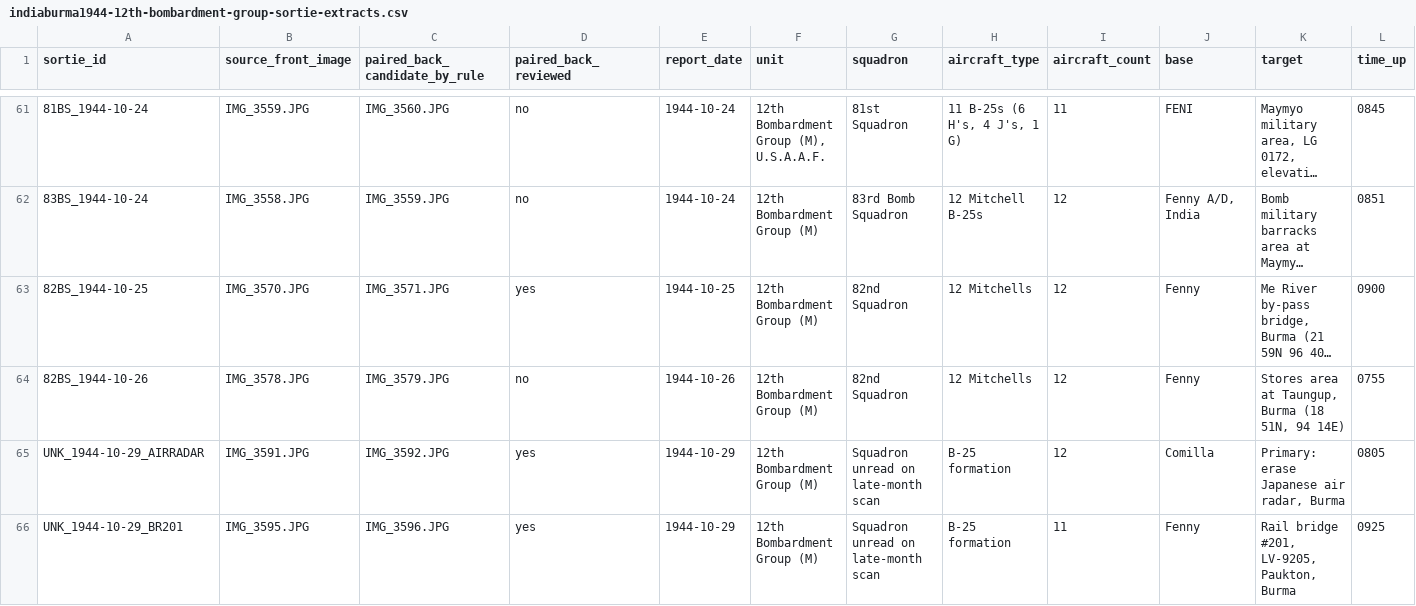
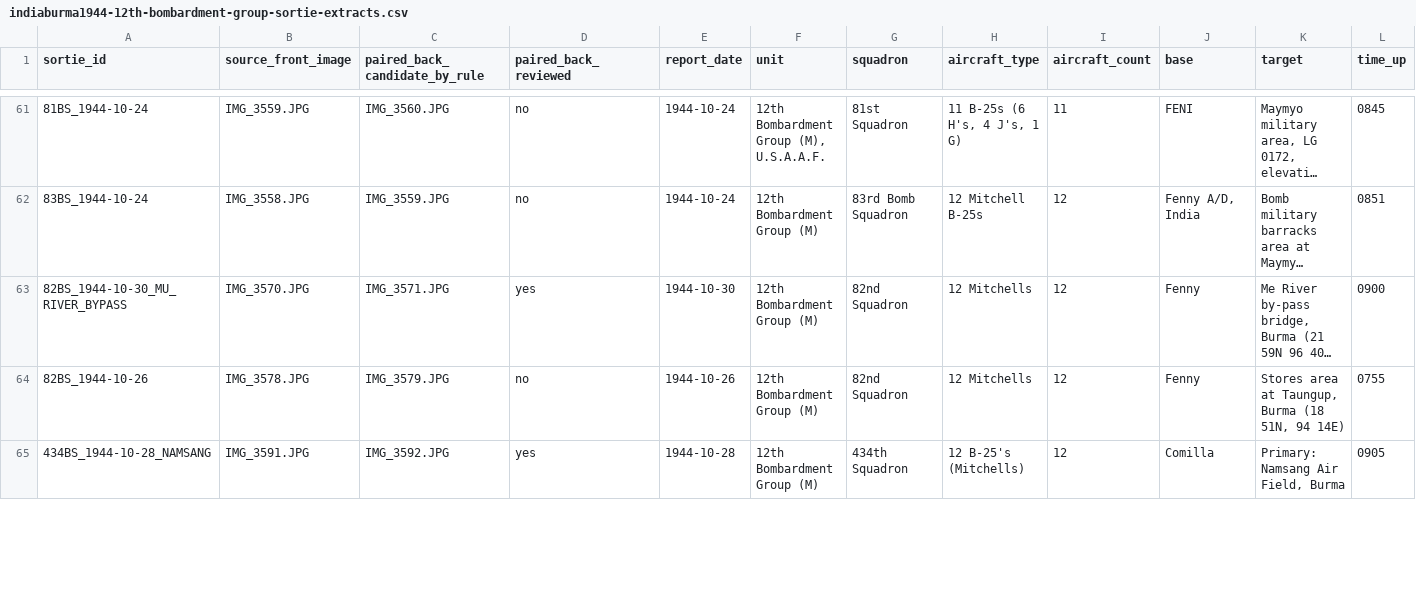
Before and after one commit to chessgoose/pacific-wings, a CSV file: data/indiaburma1944-12th-bombardment-group-sortie-extracts.csv, drawn as a sheet; only a part is shown, gaps mark what is left out; long unchanged cells end in …; removed rows and columns are numbered as before the commit, all else as after; rows hold the shown columns only; the diff covers the shown part only; the diff names each change by its address in the sheet, - before the commit and + after, or states it on an @@ line.

```diff
--- a/data/indiaburma1944-12th-bombardment-group-sortie-extracts.csv
+++ b/data/indiaburma1944-12th-bombardment-group-sortie-extracts.csv
-A63 (sortie_id): 82BS_1944-10-25
+A63 (sortie_id): 82BS_1944-10-30_MU_RIVER_BYPASS
-E63 (report_date): 1944-10-25
+E63 (report_date): 1944-10-30
-row 65: UNK_1944-10-29_AIRRADAR | IMG_3591.JPG | IMG_3592.JPG | yes | 1944-10-29 | 12th Bombardment Group (M) | Squadron unread on late-month scan | B-25 formation | 12 | Comilla | Primary: erase Japanese air radar, Burma | 0805
-row 66: UNK_1944-10-29_BR201 | IMG_3595.JPG | IMG_3596.JPG | yes | 1944-10-29 | 12th Bombardment Group (M) | Squadron unread on late-month scan | B-25 formation | 11 | Fenny | Rail bridge #201, LV-9205, Paukton, Burma | 0925
+row 65: 434BS_1944-10-28_NAMSANG | IMG_3591.JPG | IMG_3592.JPG | yes | 1944-10-28 | 12th Bombardment Group (M) | 434th Squadron | 12 B-25's (Mitchells) | 12 | Comilla | Primary: Namsang Air Field, Burma | 0905
```
Also changed, not shown: 2 added rows and 13 edited cells elsewhere in this file, Oct1944/LabeledSorties/manifest.csv, data/indiaburma1944-12th-bombardment-group-sortie-normalized.csv, 22 other files.
